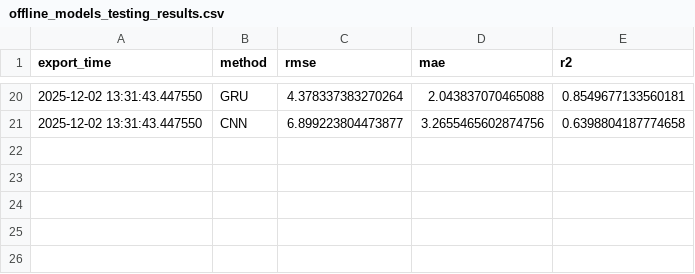
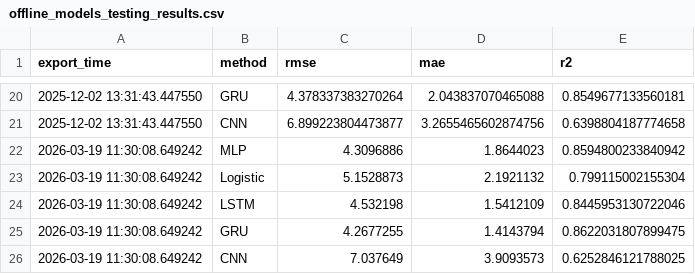
Before and after one commit to omardwahba/water_lvl_pred, a CSV file: results/testing/offline/offline_models_testing_results.csv, drawn as a sheet; only a part is shown, gaps mark what is left out; the diff names each change by its address in the sheet, - before the commit and + after, or states it on an @@ line.

```diff
--- a/results/testing/offline/offline_models_testing_results.csv
+++ b/results/testing/offline/offline_models_testing_results.csv
+row 22: 2026-03-19 11:30:08.649242 | MLP | 4.3096886 | 1.8644023 | 0.8594800233840942
+row 23: 2026-03-19 11:30:08.649242 | Logistic | 5.1528873 | 2.1921132 | 0.799115002155304
+row 24: 2026-03-19 11:30:08.649242 | LSTM | 4.532198 | 1.5412109 | 0.8445953130722046
+row 25: 2026-03-19 11:30:08.649242 | GRU | 4.2677255 | 1.4143794 | 0.8622031807899475
+row 26: 2026-03-19 11:30:08.649242 | CNN | 7.037649 | 3.9093573 | 0.6252846121788025
```
Also changed, not shown: results/testing/online/Online Learning MLP test.csv, results/testing/predictions_vs_true/offline_CNN.csv, 23 other files.
